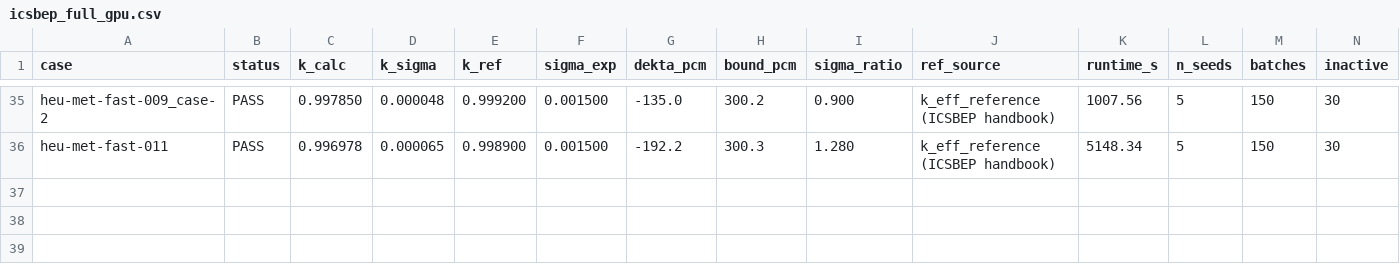
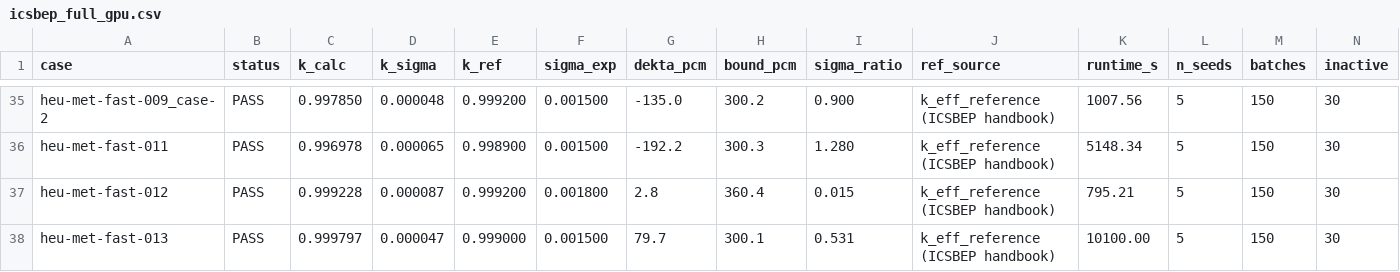
Before and after one commit to sorcerer86pt/open_rust_mc, a CSV file: outputs/icsbep_full_gpu.csv, drawn as a sheet; only a part is shown, gaps mark what is left out; rows hold the shown columns only; the diff names each change by its address in the sheet, - before the commit and + after, or states it on an @@ line.

Commit message:
icsbep: gpu sweep, 37 cases, 181.7 min on MSI-Home

```diff
--- a/outputs/icsbep_full_gpu.csv
+++ b/outputs/icsbep_full_gpu.csv
+row 37: heu-met-fast-012 | PASS | 0.999228 | 0.000087 | 0.999200 | 0.001800 | 2.8 | 360.4 | 0.015 | k_eff_reference (ICSBEP handbook) | 795.21 | 5 | 150 | 30
+row 38: heu-met-fast-013 | PASS | 0.999797 | 0.000047 | 0.999000 | 0.001500 | 79.7 | 300.1 | 0.531 | k_eff_reference (ICSBEP handbook) | 10100.00 | 5 | 150 | 30
```
Also changed, not shown: 23 other files.
